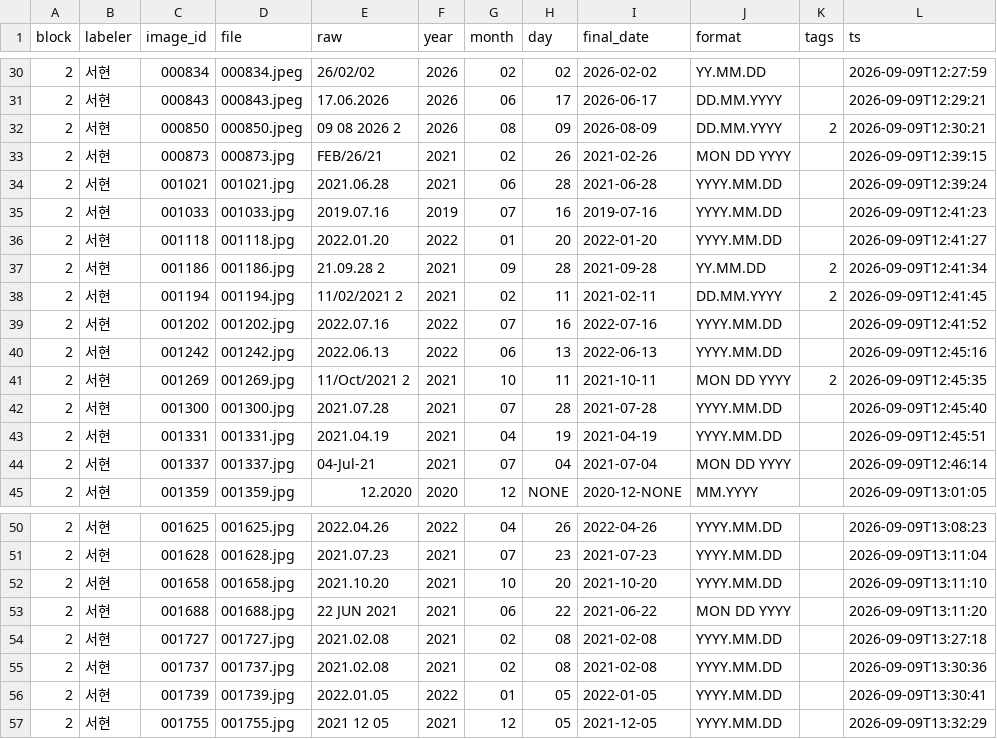
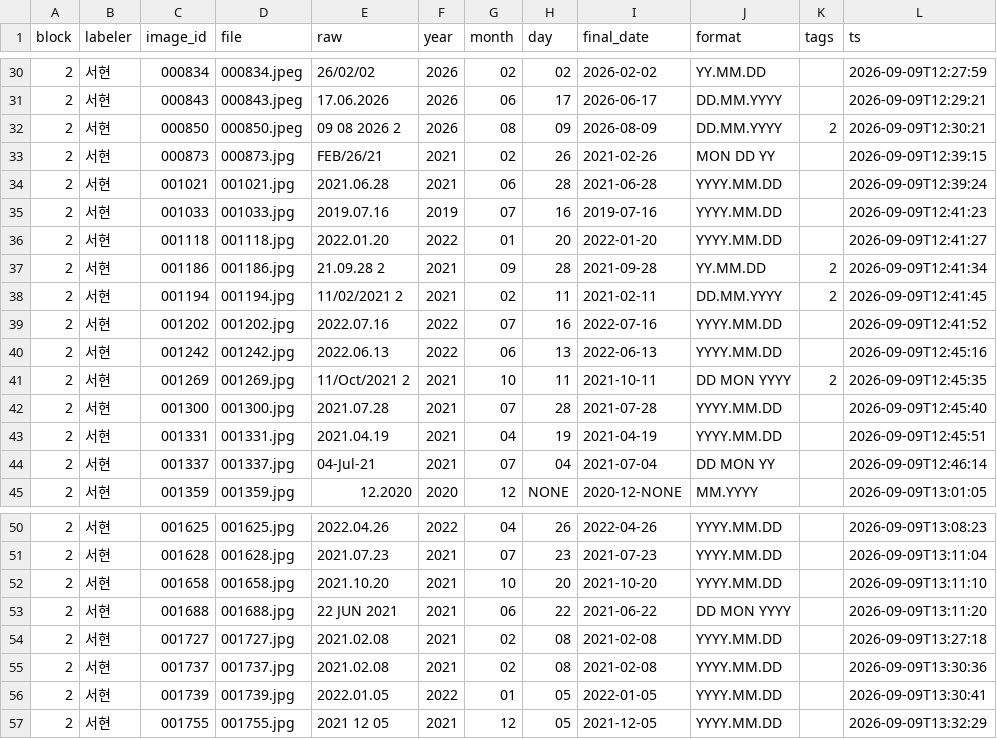
Before and after one commit to LEEbyeongchul/itda3-CODE-subway, a CSV file: labels/labels_block2.csv, drawn as a sheet; only a part is shown, gaps mark what is left out.

```diff
--- a/labels/labels_block2.csv
+++ b/labels/labels_block2.csv
@@ -32,3 +32,3 @@ block,labeler,image_id,file,raw,year,month,day,final_date,format,tags,ts
 2,서현,000850,000850.jpeg,09 08 2026 2,2026,08,09,2026-08-09,DD.MM.YYYY,2,2026-09-09T12:30:21
-2,서현,000873,000873.jpg,FEB/26/21,2021,02,26,2021-02-26,MON DD YYYY,,2026-09-09T12:39:15
+2,서현,000873,000873.jpg,FEB/26/21,2021,02,26,2021-02-26,MON DD YY,,2026-09-09T12:39:15
 2,서현,001021,001021.jpg,2021.06.28,2021,06,28,2021-06-28,YYYY.MM.DD,,2026-09-09T12:39:24
@@ -40,6 +40,6 @@ block,labeler,image_id,file,raw,year,month,day,final_date,format,tags,ts
 2,서현,001242,001242.jpg,2022.06.13,2022,06,13,2022-06-13,YYYY.MM.DD,,2026-09-09T12:45:16
-2,서현,001269,001269.jpg,11/Oct/2021 2,2021,10,11,2021-10-11,MON DD YYYY,2,2026-09-09T12:45:35
+2,서현,001269,001269.jpg,11/Oct/2021 2,2021,10,11,2021-10-11,DD MON YYYY,2,2026-09-09T12:45:35
 2,서현,001300,001300.jpg,2021.07.28,2021,07,28,2021-07-28,YYYY.MM.DD,,2026-09-09T12:45:40
 2,서현,001331,001331.jpg,2021.04.19,2021,04,19,2021-04-19,YYYY.MM.DD,,2026-09-09T12:45:51
-2,서현,001337,001337.jpg,04-Jul-21,2021,07,04,2021-07-04,MON DD YYYY,,2026-09-09T12:46:14
+2,서현,001337,001337.jpg,04-Jul-21,2021,07,04,2021-07-04,DD MON YY,,2026-09-09T12:46:14
 2,서현,001359,001359.jpg,12.2020,2020,12,NONE,2020-12-NONE,MM.YYYY,,2026-09-09T13:01:05
@@ -52,3 +52,3 @@ block,labeler,image_id,file,raw,year,month,day,final_date,format,tags,ts
 2,서현,001658,001658.jpg,2021.10.20,2021,10,20,2021-10-20,YYYY.MM.DD,,2026-09-09T13:11:10
-2,서현,001688,001688.jpg,22 JUN 2021,2021,06,22,2021-06-22,MON DD YYYY,,2026-09-09T13:11:20
+2,서현,001688,001688.jpg,22 JUN 2021,2021,06,22,2021-06-22,DD MON YYYY,,2026-09-09T13:11:20
 2,서현,001727,001727.jpg,2021.02.08,2021,02,08,2021-02-08,YYYY.MM.DD,,2026-09-09T13:27:18
```
Also changed, not shown: labels/labels_block1.csv, labels/labels_block4.csv, 4 other files.
